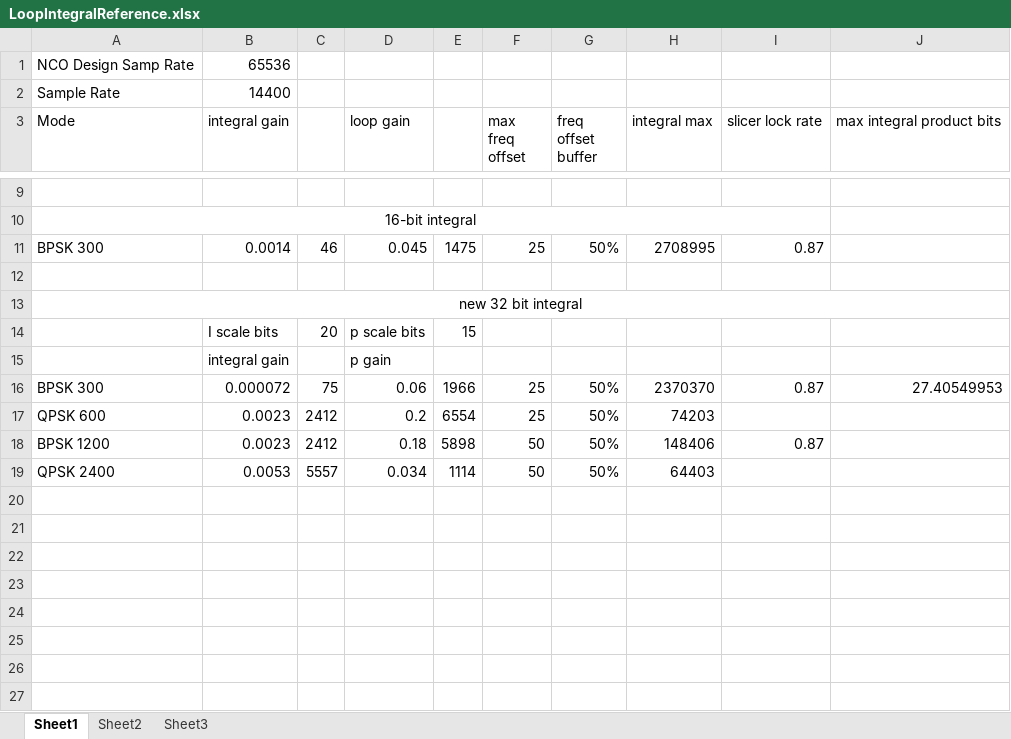
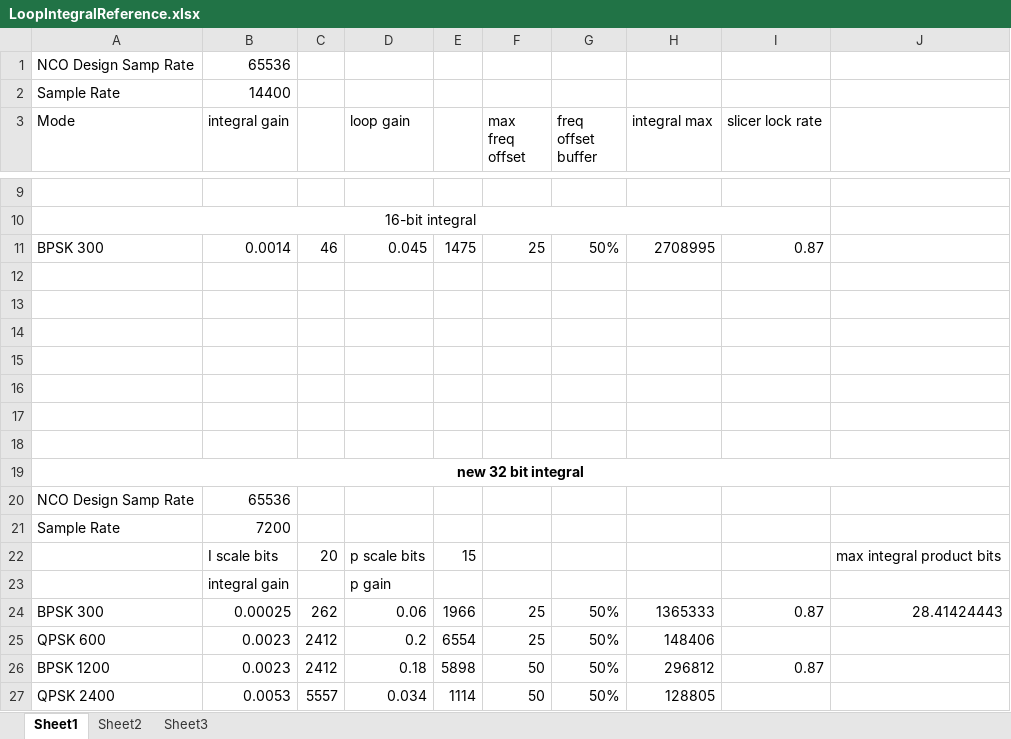
Before and after one commit to ninocarrillo/N9600A-sim, an Excel workbook: LoopIntegralReference.xlsx, sheet Sheet1, drawn as a sheet; only a part is shown, gaps mark what is left out; values as stored, in another font and other column widths than the file's, no borders; addresses are those after the commit; the diff names each change by its address in the sheet, - before the commit and + after, or states it on an @@ line.

```diff
--- a/LoopIntegralReference.xlsx (sheet Sheet1)
+++ b/LoopIntegralReference.xlsx (sheet Sheet1)
-J3: max integral product bits
+J3: (empty)
+row 13: (empty)
+row 14: (empty)
+row 15: (empty)
+row 16: (empty)
+row 17: (empty)
+row 18: (empty)
-A19 bold: off
+A19 bold: on
+row 20: NCO Design Samp Rate | 65536
+row 21: Sample Rate | 7200
-J22: (empty)
+J22: max integral product bits
-B24 (integral gain): 0.000072
+B24 (integral gain): 0.00025
-C24: 75
+C24: 262
-H24 (integral max): 2370370
+H24 (integral max): 1365333
-J24: 27.40549953
+J24: 28.41424443
-H25 (integral max): 74203
+H25 (integral max): 148406
-H26 (integral max): 148406
+H26 (integral max): 296812
-H27 (integral max): 64403
+H27 (integral max): 128805
```
Also changed, not shown: formulas that keep their value, 300_iir_llpf_calc.xlsx, Costas_Tuning_Performance.xlsx, 1 other file.
